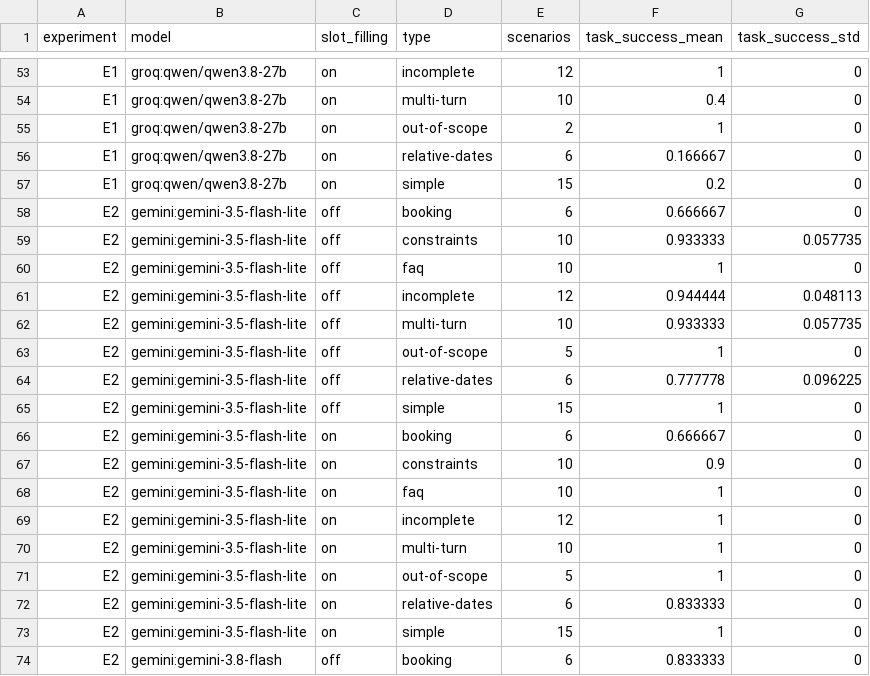
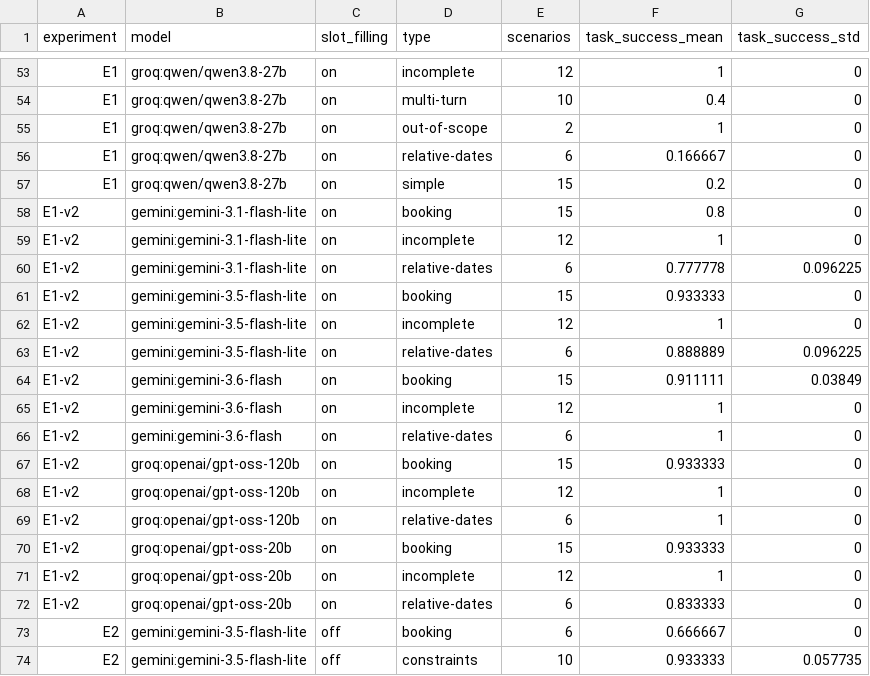
Before and after one commit to EvelinaIvashchuk/BookingSystem, a CSV file: BookingSystem.Evaluation/results/summary_agent_by_type.csv, drawn as a sheet; only a part is shown, gaps mark what is left out; the shorter side is filled out with more unchanged rows; the diff names each change by its address in the sheet, - before the commit and + after, or states it on an @@ line.

```diff
--- a/BookingSystem.Evaluation/results/summary_agent_by_type.csv
+++ b/BookingSystem.Evaluation/results/summary_agent_by_type.csv
+row 58: E1-v2 | gemini:gemini-3.1-flash-lite | on | booking | 15 | 0.8 | 0
+row 59: E1-v2 | gemini:gemini-3.1-flash-lite | on | incomplete | 12 | 1 | 0
+row 60: E1-v2 | gemini:gemini-3.1-flash-lite | on | relative-dates | 6 | 0.777778 | 0.096225
+row 61: E1-v2 | gemini:gemini-3.5-flash-lite | on | booking | 15 | 0.933333 | 0
+row 62: E1-v2 | gemini:gemini-3.5-flash-lite | on | incomplete | 12 | 1 | 0
+row 63: E1-v2 | gemini:gemini-3.5-flash-lite | on | relative-dates | 6 | 0.888889 | 0.096225
+row 64: E1-v2 | gemini:gemini-3.6-flash | on | booking | 15 | 0.911111 | 0.03849
+row 65: E1-v2 | gemini:gemini-3.6-flash | on | incomplete | 12 | 1 | 0
+row 66: E1-v2 | gemini:gemini-3.6-flash | on | relative-dates | 6 | 1 | 0
+row 67: E1-v2 | groq:openai/gpt-oss-120b | on | booking | 15 | 0.933333 | 0
+row 68: E1-v2 | groq:openai/gpt-oss-120b | on | incomplete | 12 | 1 | 0
+row 69: E1-v2 | groq:openai/gpt-oss-120b | on | relative-dates | 6 | 1 | 0
+row 70: E1-v2 | groq:openai/gpt-oss-20b | on | booking | 15 | 0.933333 | 0
+row 71: E1-v2 | groq:openai/gpt-oss-20b | on | incomplete | 12 | 1 | 0
+row 72: E1-v2 | groq:openai/gpt-oss-20b | on | relative-dates | 6 | 0.833333 | 0
```
Also changed, not shown: BookingSystem.Evaluation/results/summary_agent.csv, 19 other files.
